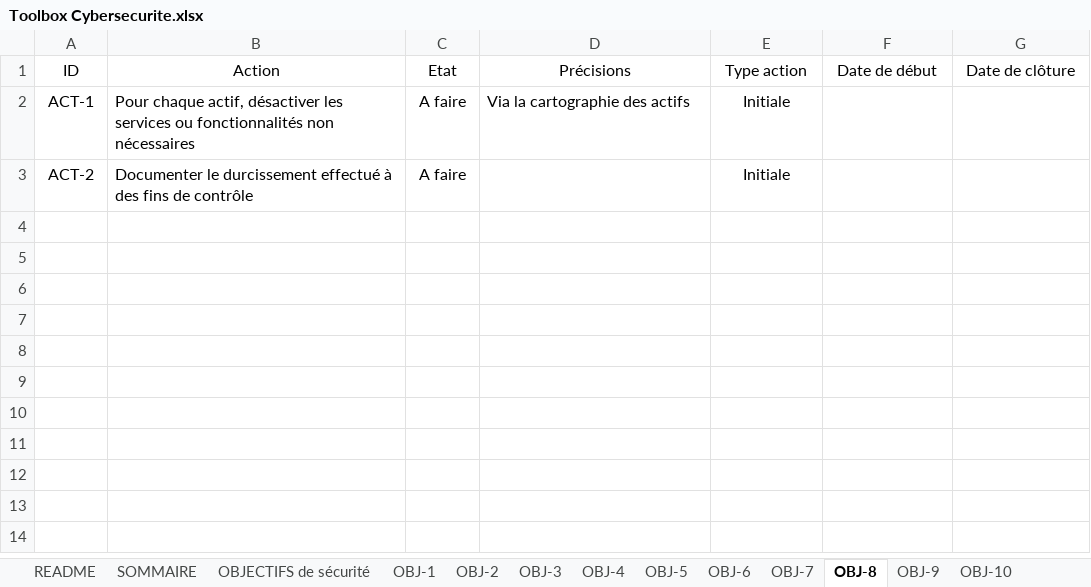
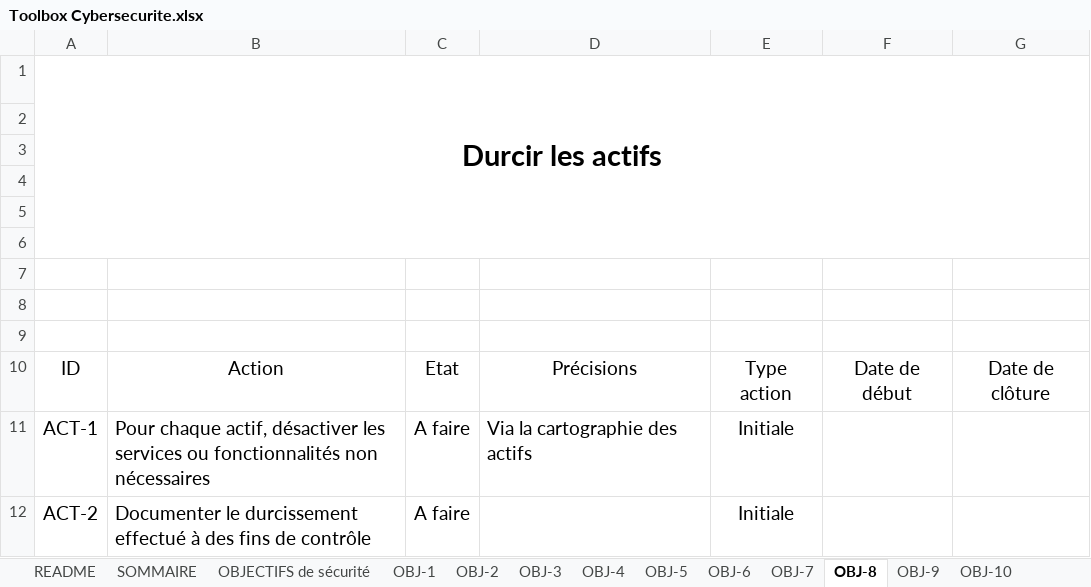
Before and after one commit to bforsecurity/Toolbox-Cybersecurite, an Excel workbook: Toolbox Cybersecurite.xlsx, sheet OBJ-8, drawn as a sheet; values as stored, in another font and other column widths than the file's, no borders; charts and pictures and table styles not drawn; addresses are those after the commit; the diff names each change by its address in the sheet, - before the commit and + after, or states it on an @@ line.

```diff
--- a/Toolbox Cybersecurite.xlsx (sheet OBJ-8)
+++ b/Toolbox Cybersecurite.xlsx (sheet OBJ-8)
+row 1: Durcir les actifs
+row 2: (empty)
+row 3: (empty)
+row 4: (empty)
+row 5: (empty)
+row 6: (empty)
+row 7: (empty)
+row 8: (empty)
+row 9: (empty)
@@ A10:G10 text size: larger @@
@@ A11:E11 text size: larger @@
@@ A12:C12 text size: larger @@
@@ E12 text size: larger @@
```
Also changed, not shown: sheet SOMMAIRE, sheet Cartographies, sheet OBJECTIFS de sécurité, sheet OBJ-3, sheet OBJ-1, sheet OBJ-5, 6 more sheets, charts or pictures.
